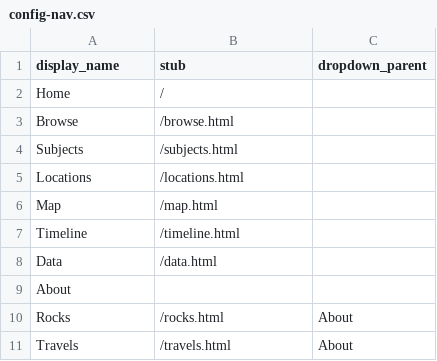
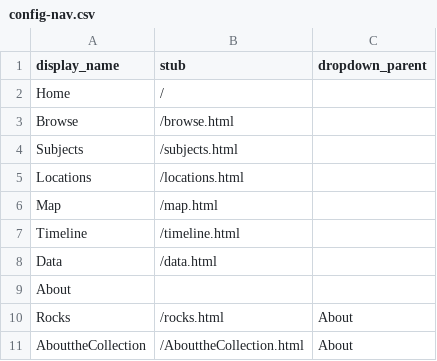
Before and after one commit to mdye07/testing1, a CSV file: _data/config-nav.csv, drawn as a sheet; removed rows and columns are numbered as before the commit, all else as after; the diff names each change by its address in the sheet, - before the commit and + after, or states it on an @@ line.

Commit message:
Update config-nav.csv

```diff
--- a/_data/config-nav.csv
+++ b/_data/config-nav.csv
-row 11: Travels | /travels.html | About
+row 11: AbouttheCollection | /AbouttheCollection.html | About
```
